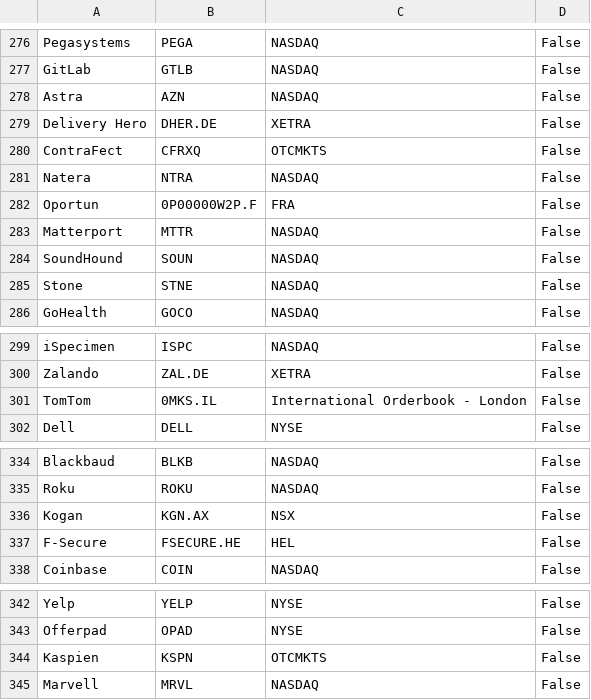
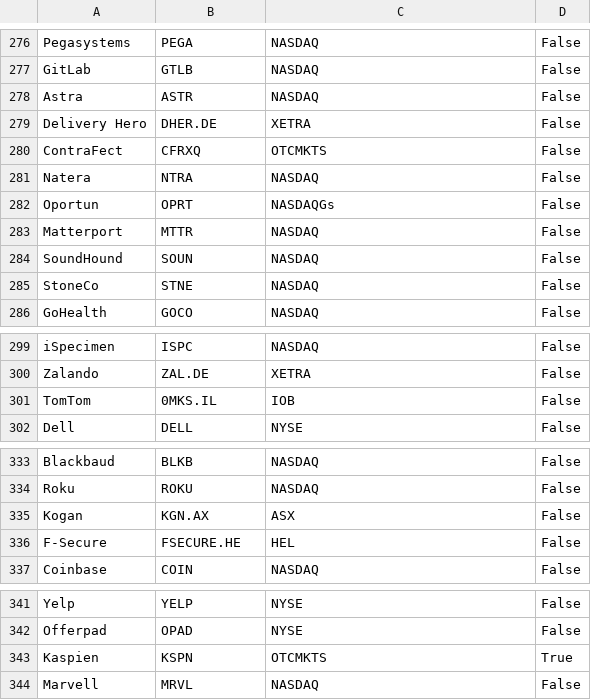
Before and after one commit to oliviazow/MOREresearch, a CSV file: data/publicCompanyTickers.csv, drawn as a sheet; only a part is shown, gaps mark what is left out; the diff covers the shown part only.

```diff
--- a/data/publicCompanyTickers.csv
+++ b/data/publicCompanyTickers.csv
@@ -277,3 +277,3 @@ Pegasystems,PEGA,NASDAQ,False
 GitLab,GTLB,NASDAQ,False
-Astra,AZN,NASDAQ,False
+Astra,ASTR,NASDAQ,False
 Delivery Hero,DHER.DE,XETRA,False
@@ -281,6 +281,6 @@ ContraFect,CFRXQ,OTCMKTS,False
 Natera,NTRA,NASDAQ,False
-Oportun,0P00000W2P.F,FRA,False
+Oportun,OPRT,NASDAQGs,False
 Matterport,MTTR,NASDAQ,False
 SoundHound,SOUN,NASDAQ,False
-Stone,STNE,NASDAQ,False
+StoneCo,STNE,NASDAQ,False
 GoHealth,GOCO,NASDAQ,False
@@ -300,3 +300,3 @@ iSpecimen,ISPC,NASDAQ,False
 Zalando,ZAL.DE,XETRA,False
-TomTom,0MKS.IL,International Orderbook - London,False
+TomTom,0MKS.IL,IOB,False
 Dell,DELL,NYSE,False
@@ -335,3 +334,3 @@ Blackbaud,BLKB,NASDAQ,False
 Roku,ROKU,NASDAQ,False
-Kogan,KGN.AX,NSX,False
+Kogan,KGN.AX,ASX,False
 F-Secure,FSECURE.HE,HEL,False
@@ -343,3 +342,3 @@ Yelp,YELP,NYSE,False
 Offerpad,OPAD,NYSE,False
-Kaspien,KSPN,OTCMKTS,False
+Kaspien,KSPN,OTCMKTS,True
 Marvell,MRVL,NASDAQ,False
```
Also changed, not shown: 1 removed row and 14 edited cells elsewhere in this file, data/layoffData.csv, 2 other files.
